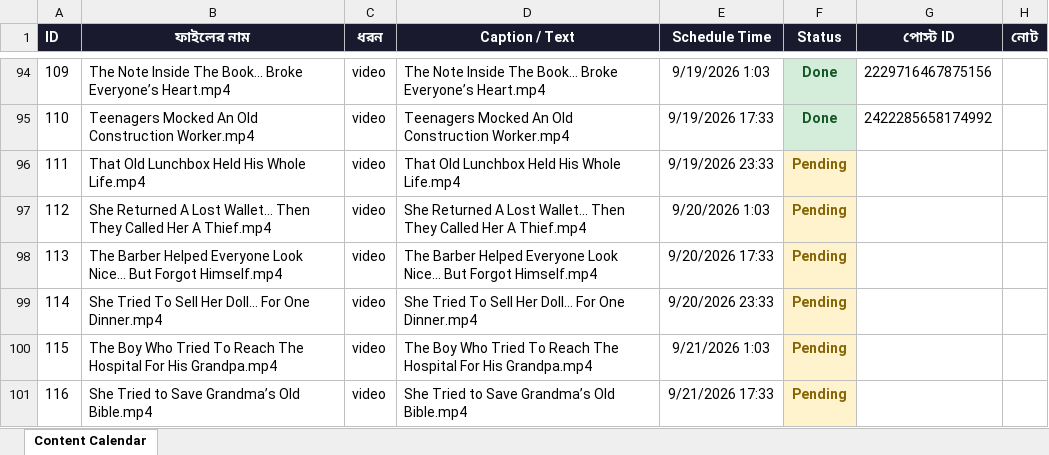
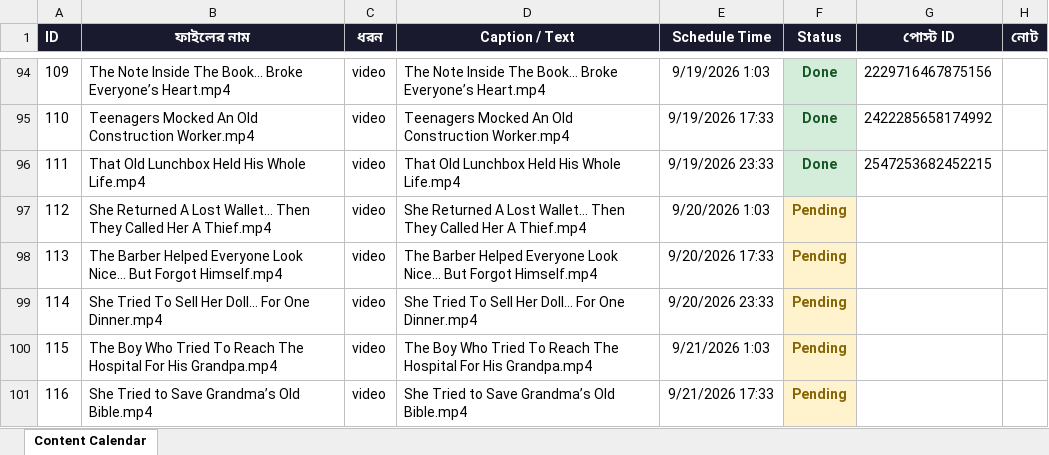
Before and after one commit to niru799x-beep/fb-autoposter-good-side, an Excel workbook: facebook_content_calendar.xlsx, sheet Content Calendar, drawn as a sheet; only a part is shown, gaps mark what is left out; values as stored, in another font and other column widths than the file's, no borders; the diff names each change by its address in the sheet, - before the commit and + after, or states it on an @@ line.

```diff
--- a/facebook_content_calendar.xlsx (sheet Content Calendar)
+++ b/facebook_content_calendar.xlsx (sheet Content Calendar)
-F96 (Status): Pending
+F96 (Status): Done
@@ F96 fill: #FFF3CD → #D4EDDA, text colour: #856404 → #155724 @@
-G96 (পোস্ট ID): (empty)
+G96 (পোস্ট ID): 2547253682452215
```
